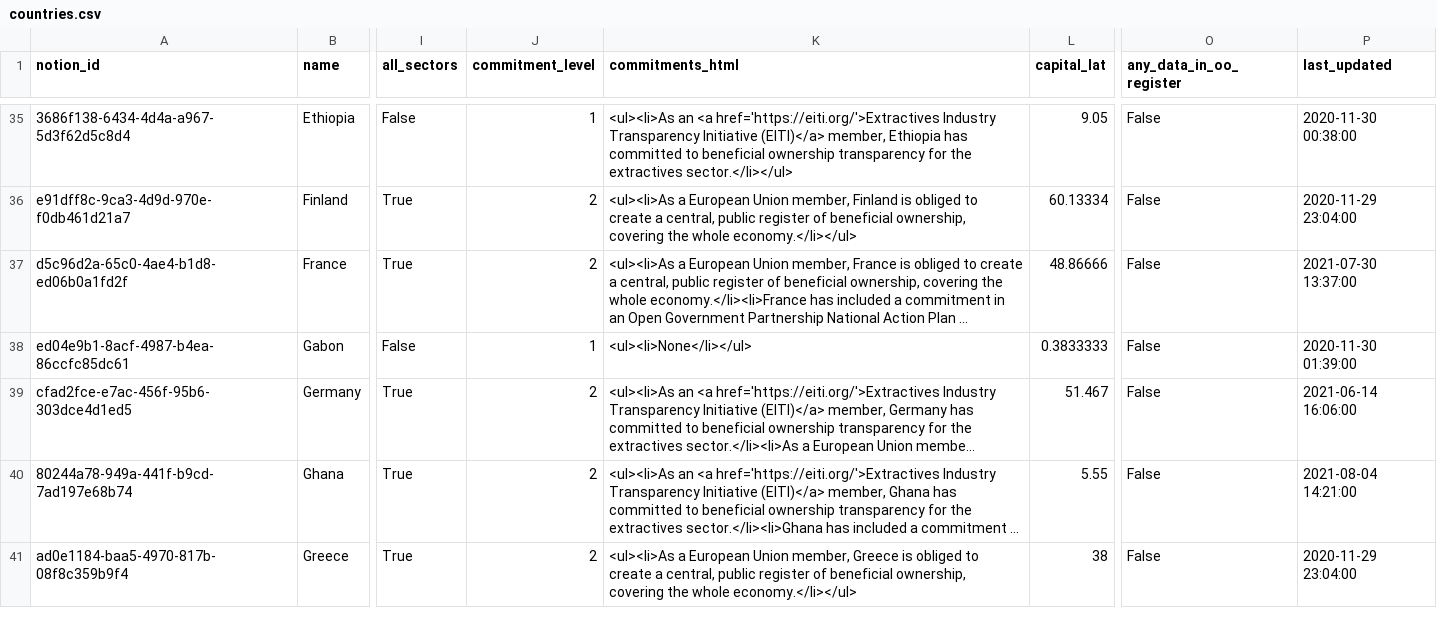
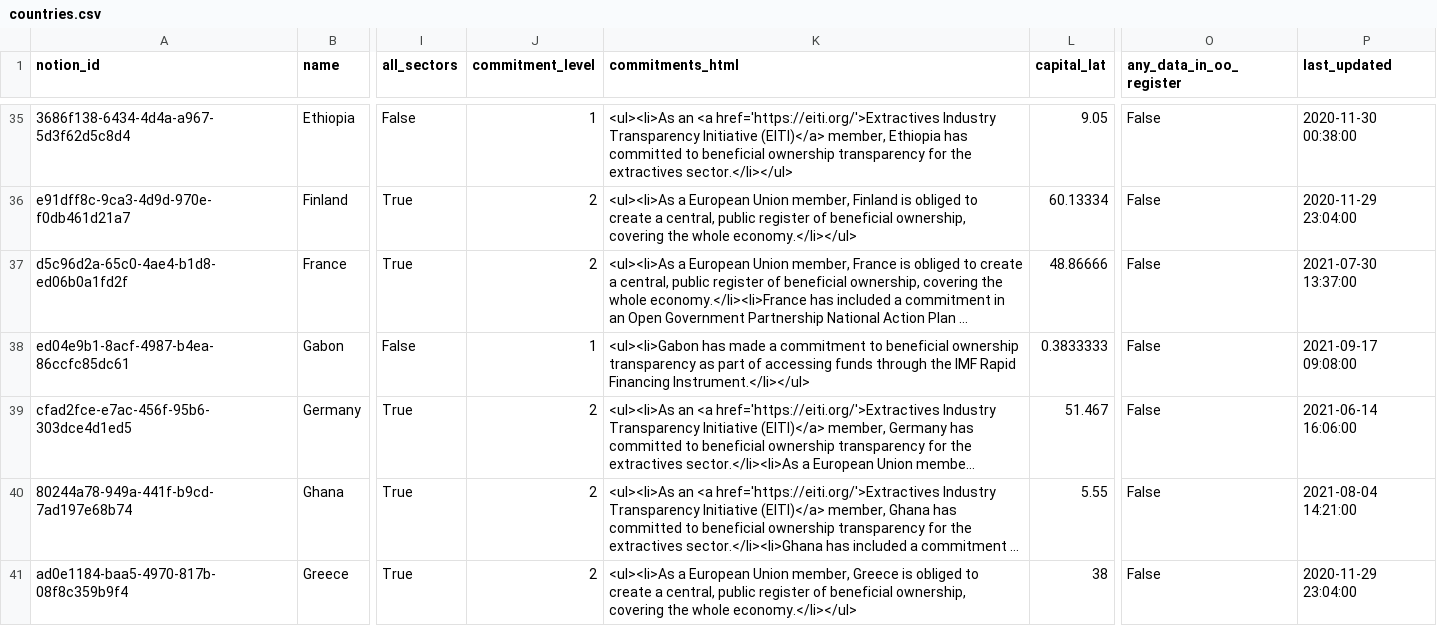
Before and after one commit to openownership/openownership.beta, a CSV file: _data/countries.csv, drawn as a sheet; only a part is shown, gaps mark what is left out; long unchanged cells end in …; the diff covers the shown part only; the diff names each change by its address in the sheet, - before the commit and + after, or states it on an @@ line.

```diff
--- a/_data/countries.csv
+++ b/_data/countries.csv
-K38 (commitments_html): <ul><li>None</li></ul>
+K38 (commitments_html): <ul><li>Gabon has made a commitment to beneficial ownership transparency as part of accessing funds through the IMF Rapid Financing Instrument.</li></ul>
-P38 (last_updated): 2020-11-30 01:39:00
+P38 (last_updated): 2021-09-17 09:08:00
```
Also changed, not shown: 57 edited cells elsewhere in this file.
